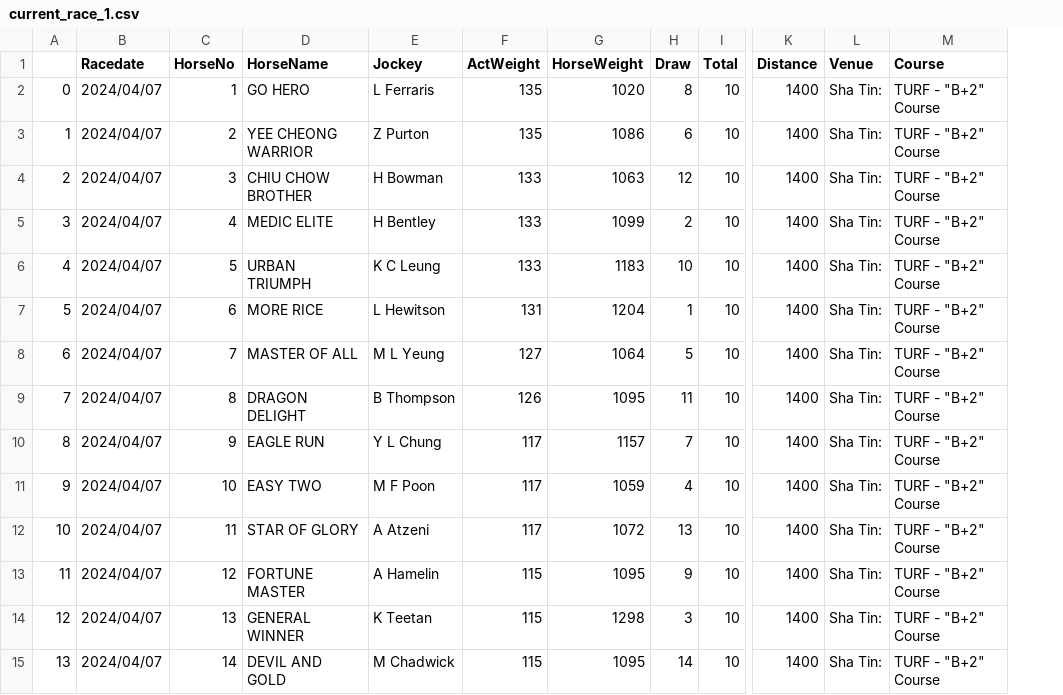
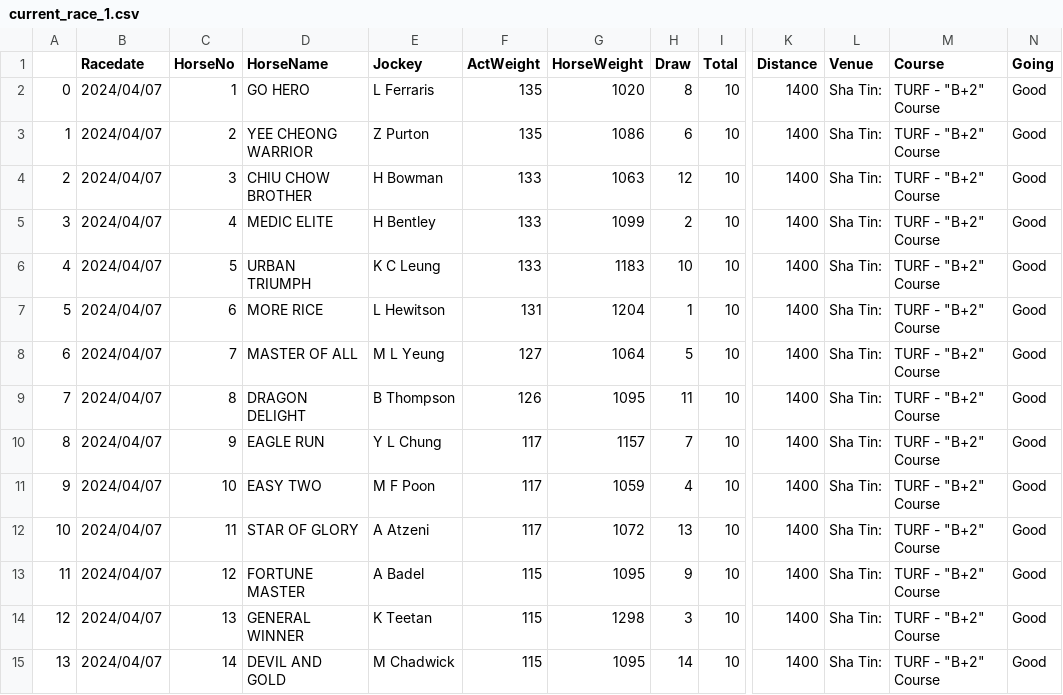
Before and after one commit to monkeynyp/horsegame, a CSV file: racecard/data/current_race_1.csv, drawn as a sheet; only a part is shown, gaps mark what is left out; the diff names each change by its address in the sheet, - before the commit and + after, or states it on an @@ line.

```diff
--- a/racecard/data/current_race_1.csv
+++ b/racecard/data/current_race_1.csv
+column N (Going), rows 2-15: all Good
-E13 (Jockey): A Hamelin
+E13 (Jockey): A Badel
```
Also changed, not shown: racecard/data/current_race_2.csv, racecard/data/current_race_4.csv, 18 other files.
